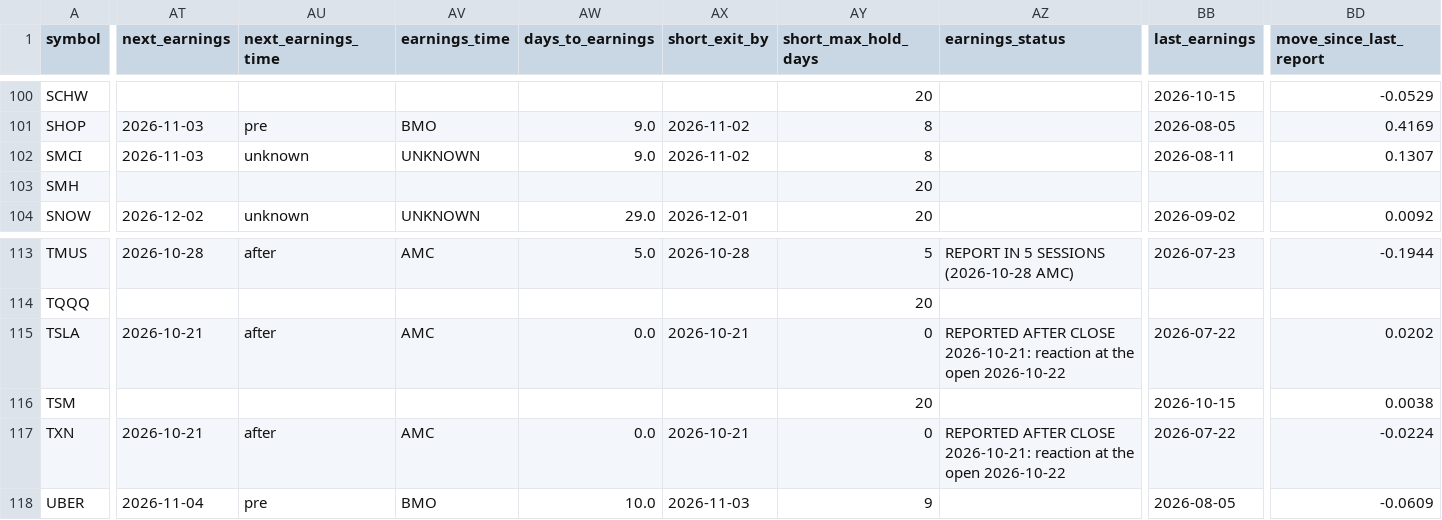
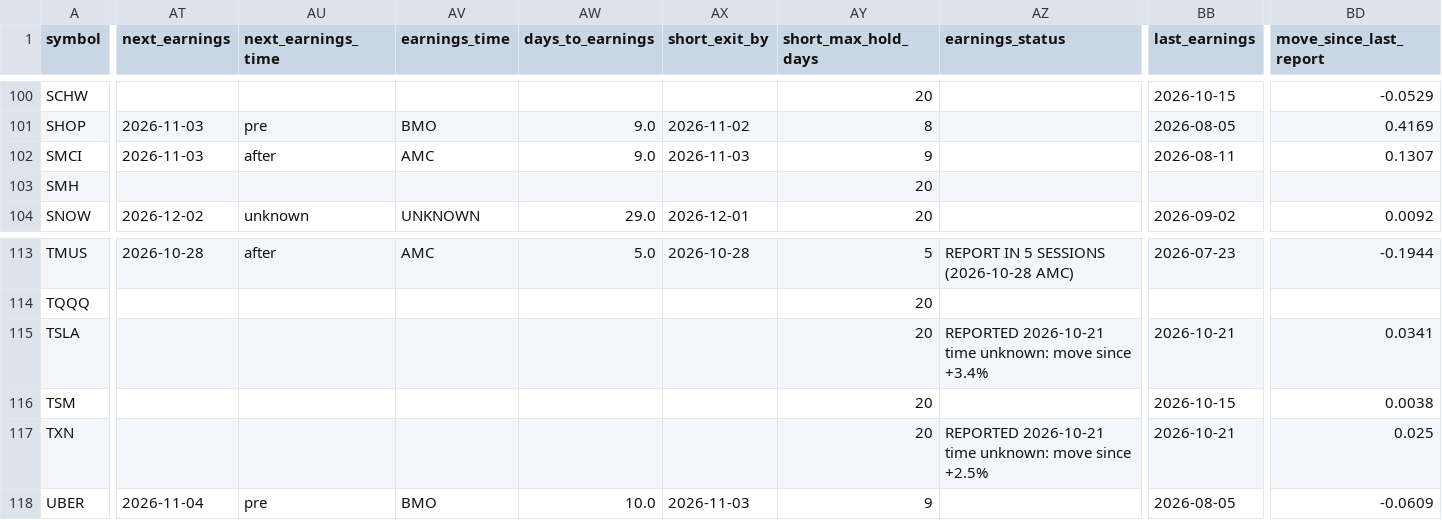
Before and after one commit to Liornim/spmo-market-bridge, a CSV file: core/current_state_latest.csv, drawn as a sheet; only a part is shown, gaps mark what is left out; the diff covers the shown part only; the diff names each change by its address in the sheet, - before the commit and + after, or states it on an @@ line.

```diff
--- a/core/current_state_latest.csv
+++ b/core/current_state_latest.csv
-AU102 (next_earnings_time): unknown
+AU102 (next_earnings_time): after
-AV102 (earnings_time): UNKNOWN
+AV102 (earnings_time): AMC
-AX102 (short_exit_by): 2026-11-02
+AX102 (short_exit_by): 2026-11-03
-AY102 (short_max_hold_days): 8
+AY102 (short_max_hold_days): 9
-AT115 (next_earnings): 2026-10-21
+AT115 (next_earnings): (empty)
-AU115 (next_earnings_time): after
+AU115 (next_earnings_time): (empty)
-AV115 (earnings_time): AMC
+AV115 (earnings_time): (empty)
-AW115 (days_to_earnings): 0.0
+AW115 (days_to_earnings): (empty)
-AX115 (short_exit_by): 2026-10-21
+AX115 (short_exit_by): (empty)
-AY115 (short_max_hold_days): 0
+AY115 (short_max_hold_days): 20
-AZ115 (earnings_status): REPORTED AFTER CLOSE 2026-10-21: reaction at the open 2026-10-22
+AZ115 (earnings_status): REPORTED 2026-10-21 time unknown: move since +3.4%
-BB115 (last_earnings): 2026-07-22
+BB115 (last_earnings): 2026-10-21
-BD115 (move_since_last_report): 0.0202
+BD115 (move_since_last_report): 0.0341
-AT117 (next_earnings): 2026-10-21
+AT117 (next_earnings): (empty)
-AU117 (next_earnings_time): after
+AU117 (next_earnings_time): (empty)
-AV117 (earnings_time): AMC
+AV117 (earnings_time): (empty)
-AW117 (days_to_earnings): 0.0
+AW117 (days_to_earnings): (empty)
-AX117 (short_exit_by): 2026-10-21
+AX117 (short_exit_by): (empty)
-AY117 (short_max_hold_days): 0
+AY117 (short_max_hold_days): 20
-AZ117 (earnings_status): REPORTED AFTER CLOSE 2026-10-21: reaction at the open 2026-10-22
+AZ117 (earnings_status): REPORTED 2026-10-21 time unknown: move since +2.5%
-BB117 (last_earnings): 2026-07-22
+BB117 (last_earnings): 2026-10-21
-BD117 (move_since_last_report): -0.0224
+BD117 (move_since_last_report): 0.025
```
Also changed, not shown: 37 edited cells elsewhere in this file, core/history/state_2026-10-21.csv, 3 other files.
